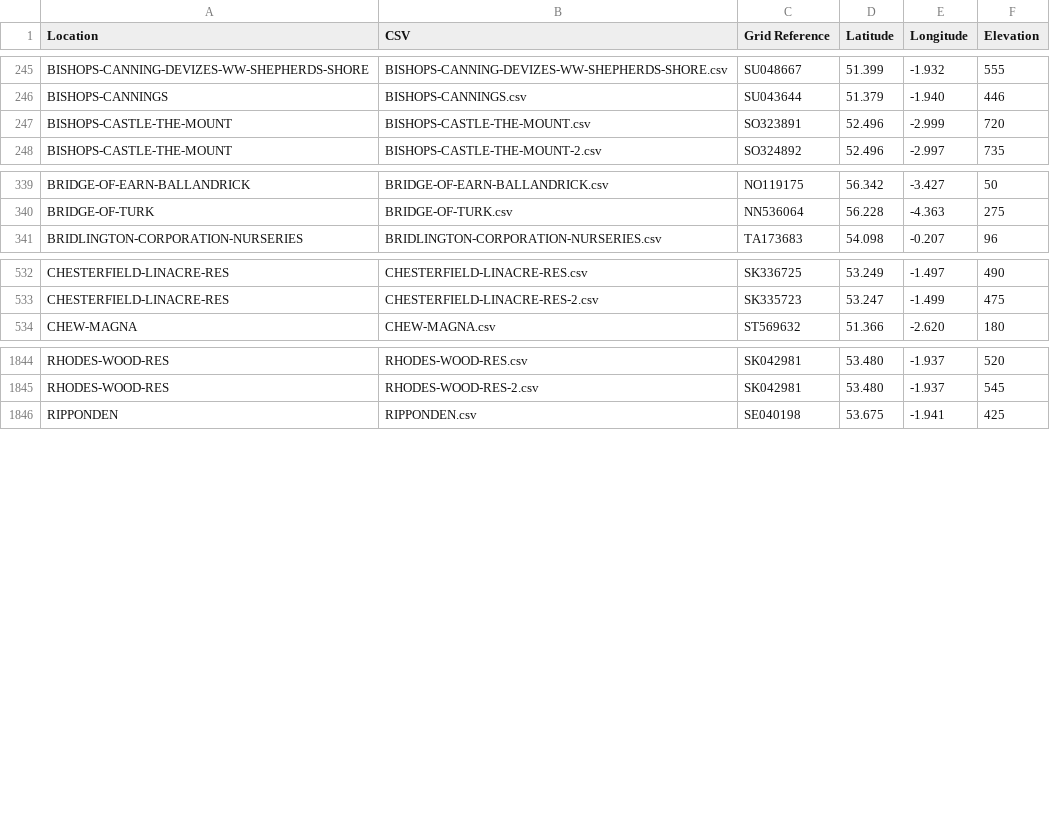
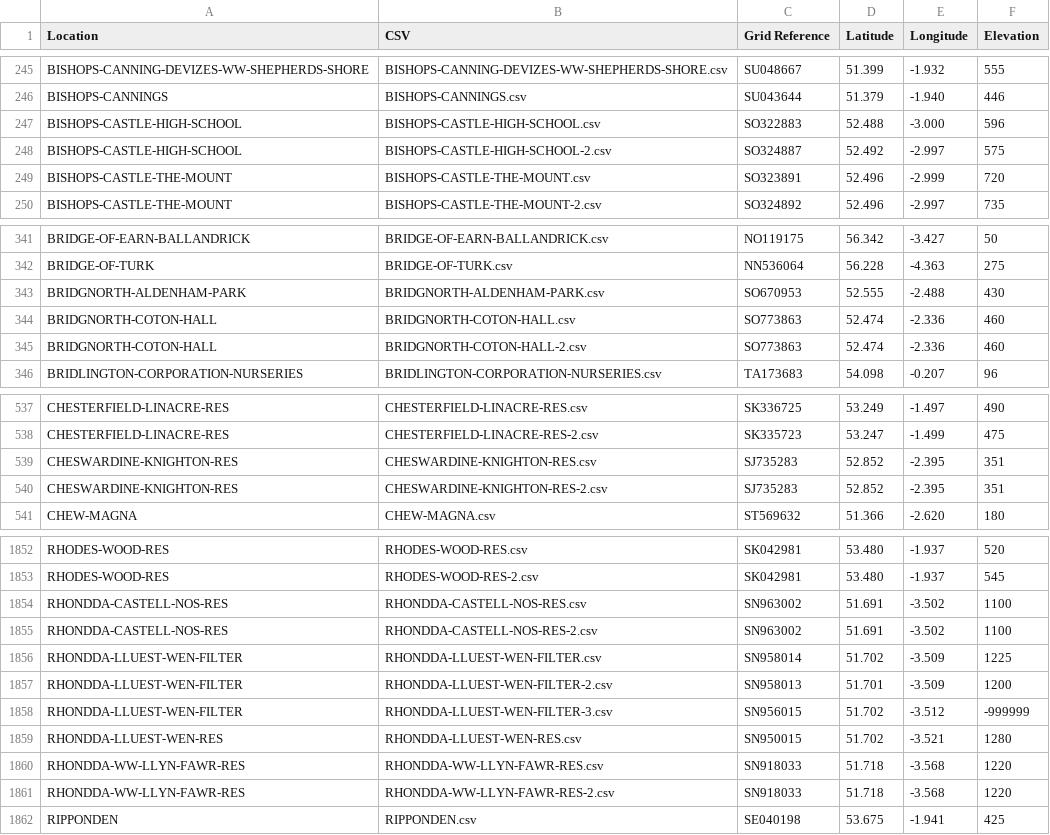
Before and after one commit to rjmeats/BritishRainfall, a CSV file: Locations/Rainfall-Rescue-Grid-Refs.csv, drawn as a sheet; only a part is shown, gaps mark what is left out; the diff covers the shown part only.

Commit message:
Update locations list

```diff
--- a/Locations/Rainfall-Rescue-Grid-Refs.csv
+++ b/Locations/Rainfall-Rescue-Grid-Refs.csv
@@ -246,2 +246,4 @@ BISHOPS-CANNING-DEVIZES-WW-SHEPHERDS-SHORE,BISHOPS-CANNING-DEVIZES-WW-SHEPHERDS-
 BISHOPS-CANNINGS,BISHOPS-CANNINGS.csv,SU043644,51.379,-1.940,446
+BISHOPS-CASTLE-HIGH-SCHOOL,BISHOPS-CASTLE-HIGH-SCHOOL.csv,SO322883,52.488,-3.000,596
+BISHOPS-CASTLE-HIGH-SCHOOL,BISHOPS-CASTLE-HIGH-SCHOOL-2.csv,SO324887,52.492,-2.997,575
 BISHOPS-CASTLE-THE-MOUNT,BISHOPS-CASTLE-THE-MOUNT.csv,SO323891,52.496,-2.999,720
@@ -340,2 +342,5 @@ BRIDGE-OF-EARN-BALLANDRICK,BRIDGE-OF-EARN-BALLANDRICK.csv,NO119175,56.342,-3.427
 BRIDGE-OF-TURK,BRIDGE-OF-TURK.csv,NN536064,56.228,-4.363,275
+BRIDGNORTH-ALDENHAM-PARK,BRIDGNORTH-ALDENHAM-PARK.csv,SO670953,52.555,-2.488,430
+BRIDGNORTH-COTON-HALL,BRIDGNORTH-COTON-HALL.csv,SO773863,52.474,-2.336,460
+BRIDGNORTH-COTON-HALL,BRIDGNORTH-COTON-HALL-2.csv,SO773863,52.474,-2.336,460
 BRIDLINGTON-CORPORATION-NURSERIES,BRIDLINGTON-CORPORATION-NURSERIES.csv,TA173683,54.098,-0.207,96
@@ -533,2 +538,4 @@ CHESTERFIELD-LINACRE-RES,CHESTERFIELD-LINACRE-RES.csv,SK336725,53.249,-1.497,490
 CHESTERFIELD-LINACRE-RES,CHESTERFIELD-LINACRE-RES-2.csv,SK335723,53.247,-1.499,475
+CHESWARDINE-KNIGHTON-RES,CHESWARDINE-KNIGHTON-RES.csv,SJ735283,52.852,-2.395,351
+CHESWARDINE-KNIGHTON-RES,CHESWARDINE-KNIGHTON-RES-2.csv,SJ735283,52.852,-2.395,351
 CHEW-MAGNA,CHEW-MAGNA.csv,ST569632,51.366,-2.620,180
@@ -1845,2 +1853,10 @@ RHODES-WOOD-RES,RHODES-WOOD-RES.csv,SK042981,53.480,-1.937,520
 RHODES-WOOD-RES,RHODES-WOOD-RES-2.csv,SK042981,53.480,-1.937,545
+RHONDDA-CASTELL-NOS-RES,RHONDDA-CASTELL-NOS-RES.csv,SN963002,51.691,-3.502,1100
+RHONDDA-CASTELL-NOS-RES,RHONDDA-CASTELL-NOS-RES-2.csv,SN963002,51.691,-3.502,1100
+RHONDDA-LLUEST-WEN-FILTER,RHONDDA-LLUEST-WEN-FILTER.csv,SN958014,51.702,-3.509,1225
+RHONDDA-LLUEST-WEN-FILTER,RHONDDA-LLUEST-WEN-FILTER-2.csv,SN958013,51.701,-3.509,1200
+RHONDDA-LLUEST-WEN-FILTER,RHONDDA-LLUEST-WEN-FILTER-3.csv,SN956015,51.702,-3.512,-999999
+RHONDDA-LLUEST-WEN-RES,RHONDDA-LLUEST-WEN-RES.csv,SN950015,51.702,-3.521,1280
+RHONDDA-WW-LLYN-FAWR-RES,RHONDDA-WW-LLYN-FAWR-RES.csv,SN918033,51.718,-3.568,1220
+RHONDDA-WW-LLYN-FAWR-RES,RHONDDA-WW-LLYN-FAWR-RES-2.csv,SN918033,51.718,-3.568,1220
 RIPPONDEN,RIPPONDEN.csv,SE040198,53.675,-1.941,425
```
Also changed, not shown: 1 added row and 6 edited cells elsewhere in this file, 4 other files.
